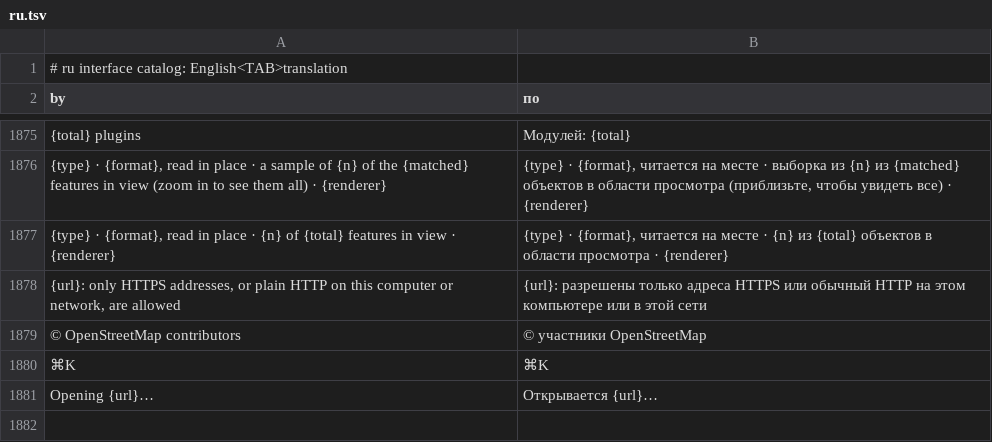
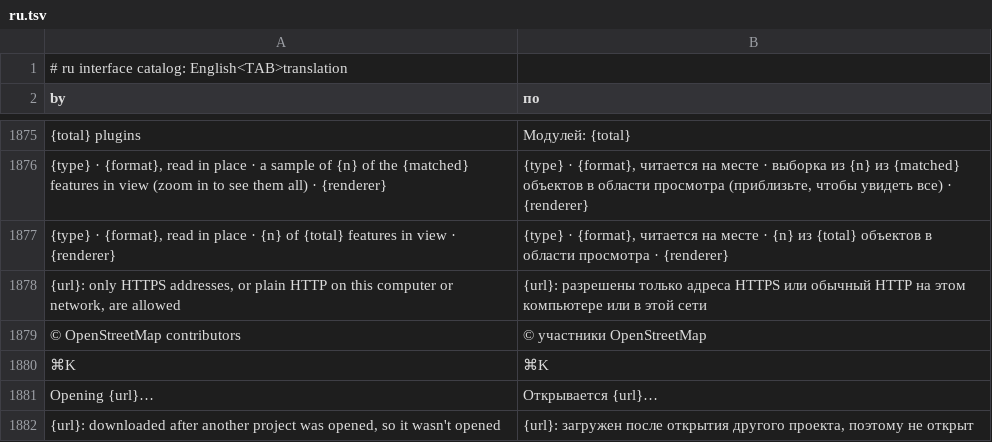
Before and after one commit to gsueur/RustGIS, a TSV file: crates/ui-egui/src/i18n/ru.tsv, drawn as a sheet; only a part is shown, gaps mark what is left out; the diff names each change by its address in the sheet, - before the commit and + after, or states it on an @@ line.

```diff
--- a/crates/ui-egui/src/i18n/ru.tsv
+++ b/crates/ui-egui/src/i18n/ru.tsv
+row 1882: {url}: downloaded after another project was opened, so it wasn't opened | {url}: загружен после открытия другого проекта, поэтому не открыт
```
Also changed, not shown: crates/ui-egui/src/i18n/de.tsv, crates/ui-egui/src/i18n/fr.tsv, 15 other files.
